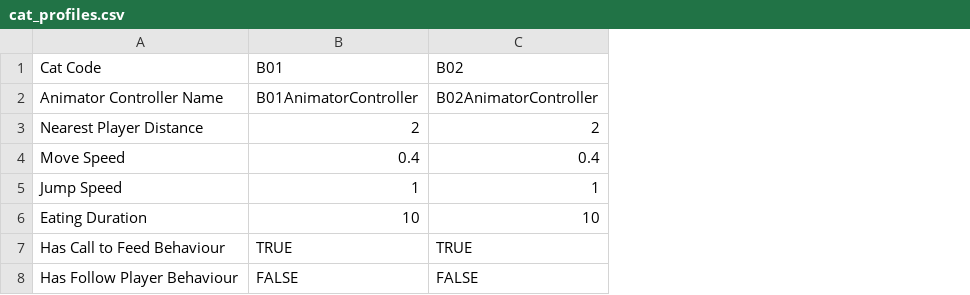
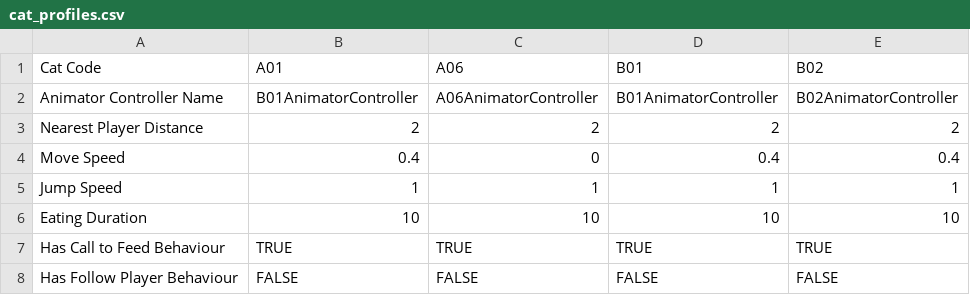
Before and after one commit to craxidile/neko-odyssey-main, a CSV file: Assets/NekoOdyssey/Assets/Csvs/CatProfiles/cat_profiles.csv, drawn as a sheet; the diff names each change by its address in the sheet, - before the commit and + after, or states it on an @@ line.

```diff
--- a/Assets/NekoOdyssey/Assets/Csvs/CatProfiles/cat_profiles.csv
+++ b/Assets/NekoOdyssey/Assets/Csvs/CatProfiles/cat_profiles.csv
+column B (A01), rows 2-8: B01AnimatorController | 2 | 0.4 | 1 | 10 | TRUE | FALSE
+column C (A06), rows 2-8: A06AnimatorController | 2 | 0 | 1 | 10 | TRUE | FALSE
```
Also changed, not shown: 31 other files.
